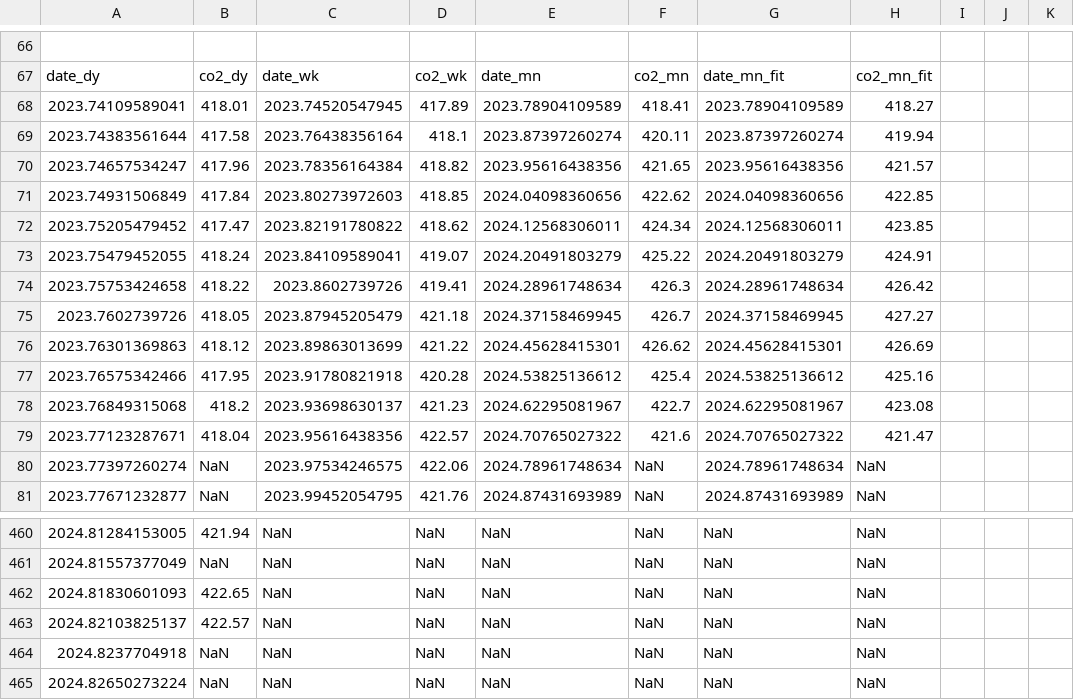
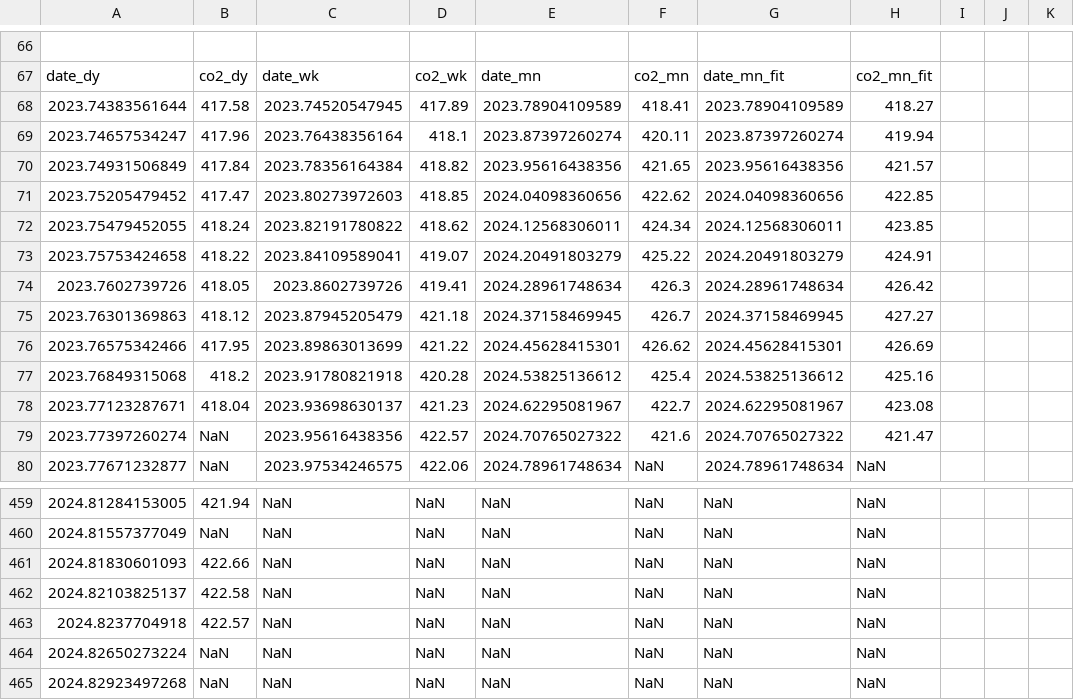
Before and after one commit to sio-co2o2/keelingcurve_notebooks, a CSV file: preliminary_data/mlo/mlo_one_year_span.csv, drawn as a sheet; only a part is shown, gaps mark what is left out; the shorter side is filled out with more unchanged rows; the diff covers the shown part only.

Commit message:
Update data on 2024-10-29T17:39:53Z

```diff
--- a/preliminary_data/mlo/mlo_one_year_span.csv
+++ b/preliminary_data/mlo/mlo_one_year_span.csv
@@ -69,15 +69,14 @@
 date_dy,co2_dy,date_wk,co2_wk,date_mn,co2_mn,date_mn_fit,co2_mn_fit
-2023.74109589041,418.01,2023.74520547945,417.89,2023.78904109589,418.41,2023.78904109589,418.27
-2023.74383561644,417.58,2023.76438356164,418.1,2023.87397260274,420.11,2023.87397260274,419.94
-2023.74657534247,417.96,2023.78356164384,418.82,2023.95616438356,421.65,2023.95616438356,421.57
-2023.74931506849,417.84,2023.80273972603,418.85,2024.04098360656,422.62,2024.04098360656,422.85
-2023.75205479452,417.47,2023.82191780822,418.62,2024.12568306011,424.34,2024.12568306011,423.85
-2023.75479452055,418.24,2023.84109589041,419.07,2024.20491803279,425.22,2024.20491803279,424.91
-2023.75753424658,418.22,2023.8602739726,419.41,2024.28961748634,426.3,2024.28961748634,426.42
-2023.7602739726,418.05,2023.87945205479,421.18,2024.37158469945,426.7,2024.37158469945,427.27
-2023.76301369863,418.12,2023.89863013699,421.22,2024.45628415301,426.62,2024.45628415301,426.69
-2023.76575342466,417.95,2023.91780821918,420.28,2024.53825136612,425.4,2024.53825136612,425.16
-2023.76849315068,418.2,2023.93698630137,421.23,2024.62295081967,422.7,2024.62295081967,423.08
-2023.77123287671,418.04,2023.95616438356,422.57,2024.70765027322,421.6,2024.70765027322,421.47
-2023.77397260274,NaN,2023.97534246575,422.06,2024.78961748634,NaN,2024.78961748634,NaN
-2023.77671232877,NaN,2023.99452054795,421.76,2024.87431693989,NaN,2024.87431693989,NaN
+2023.74383561644,417.58,2023.74520547945,417.89,2023.78904109589,418.41,2023.78904109589,418.27
+2023.74657534247,417.96,2023.76438356164,418.1,2023.87397260274,420.11,2023.87397260274,419.94
+2023.74931506849,417.84,2023.78356164384,418.82,2023.95616438356,421.65,2023.95616438356,421.57
+2023.75205479452,417.47,2023.80273972603,418.85,2024.04098360656,422.62,2024.04098360656,422.85
+2023.75479452055,418.24,2023.82191780822,418.62,2024.12568306011,424.34,2024.12568306011,423.85
+2023.75753424658,418.22,2023.84109589041,419.07,2024.20491803279,425.22,2024.20491803279,424.91
+2023.7602739726,418.05,2023.8602739726,419.41,2024.28961748634,426.3,2024.28961748634,426.42
+2023.76301369863,418.12,2023.87945205479,421.18,2024.37158469945,426.7,2024.37158469945,427.27
+2023.76575342466,417.95,2023.89863013699,421.22,2024.45628415301,426.62,2024.45628415301,426.69
+2023.76849315068,418.2,2023.91780821918,420.28,2024.53825136612,425.4,2024.53825136612,425.16
+2023.77123287671,418.04,2023.93698630137,421.23,2024.62295081967,422.7,2024.62295081967,423.08
+2023.77397260274,NaN,2023.95616438356,422.57,2024.70765027322,421.6,2024.70765027322,421.47
+2023.77671232877,NaN,2023.97534246575,422.06,2024.78961748634,NaN,2024.78961748634,NaN
@@ -463,5 +462,5 @@ date_dy,co2_dy,date_wk,co2_wk,date_mn,co2_mn,date_mn_fit,co2_mn_fit
 2024.81557377049,NaN,NaN,NaN,NaN,NaN,NaN,NaN
-2024.81830601093,422.65,NaN,NaN,NaN,NaN,NaN,NaN
-2024.82103825137,422.57,NaN,NaN,NaN,NaN,NaN,NaN
-2024.8237704918,NaN,NaN,NaN,NaN,NaN,NaN,NaN
+2024.81830601093,422.66,NaN,NaN,NaN,NaN,NaN,NaN
+2024.82103825137,422.58,NaN,NaN,NaN,NaN,NaN,NaN
+2024.8237704918,422.57,NaN,NaN,NaN,NaN,NaN,NaN
 2024.82650273224,NaN,NaN,NaN,NaN,NaN,NaN,NaN
```
Also changed, not shown: 88 edited cells elsewhere in this file, preliminary_data/mlo/mlo_full_record_now_span.csv, preliminary_data/mlo/mlo_one_month_span.csv, 2 other files.
